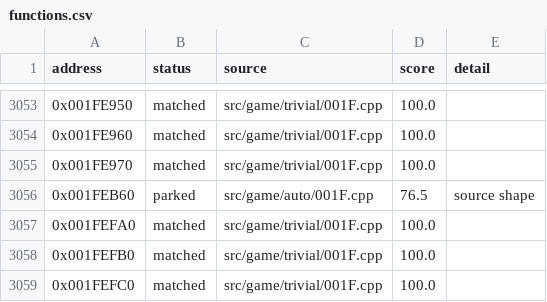
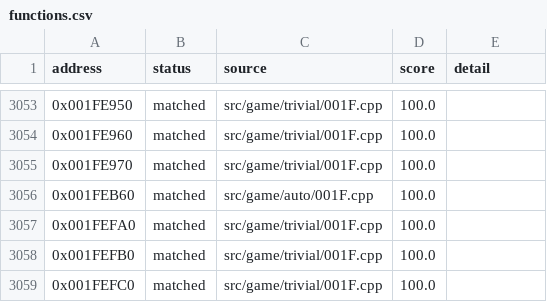
Before and after one commit to julian-perge/bustin-out-recomp, a CSV file: config/functions.csv, drawn as a sheet; only a part is shown, gaps mark what is left out.

Commit message:
match: 0x001FEB60 as a call with no stack argument

```diff
--- a/config/functions.csv
+++ b/config/functions.csv
@@ -3055,3 +3055,3 @@ address,status,source,score,detail
 0x001FE970,matched,src/game/trivial/001F.cpp,100.0,
-0x001FEB60,parked,src/game/auto/001F.cpp,76.5,source shape
+0x001FEB60,matched,src/game/auto/001F.cpp,100.0,
 0x001FEFA0,matched,src/game/trivial/001F.cpp,100.0,
```
Also changed, not shown: 1 other file.
